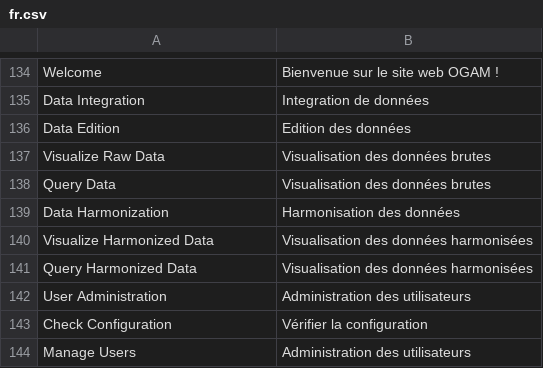
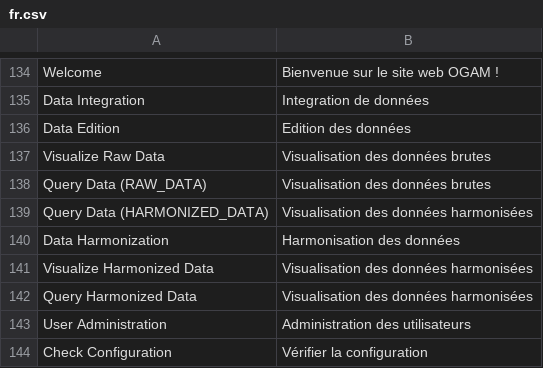
Before and after one commit to IGNBPesty/ogam, a CSV file: website/htdocs/ogam/application/lang/fr.csv, drawn as a sheet; only a part is shown, gaps mark what is left out; the shorter side is filled out with more unchanged rows.

Commit message:
OGAM-124 : Remove hardcoded schema name in the controllers

```diff
--- a/website/htdocs/ogam/application/lang/fr.csv
+++ b/website/htdocs/ogam/application/lang/fr.csv
@@ -137,3 +137,4 @@ Data Edition;Edition des données
 Visualize Raw Data;Visualisation des données brutes
-Query Data;Visualisation des données brutes
+Query Data (RAW_DATA);Visualisation des données brutes
+Query Data (HARMONIZED_DATA);Visualisation des données harmonisées
 Data Harmonization;Harmonisation des données
```
Also changed, not shown: website/htdocs/ogam/application/lang/en.csv, 14 other files.
